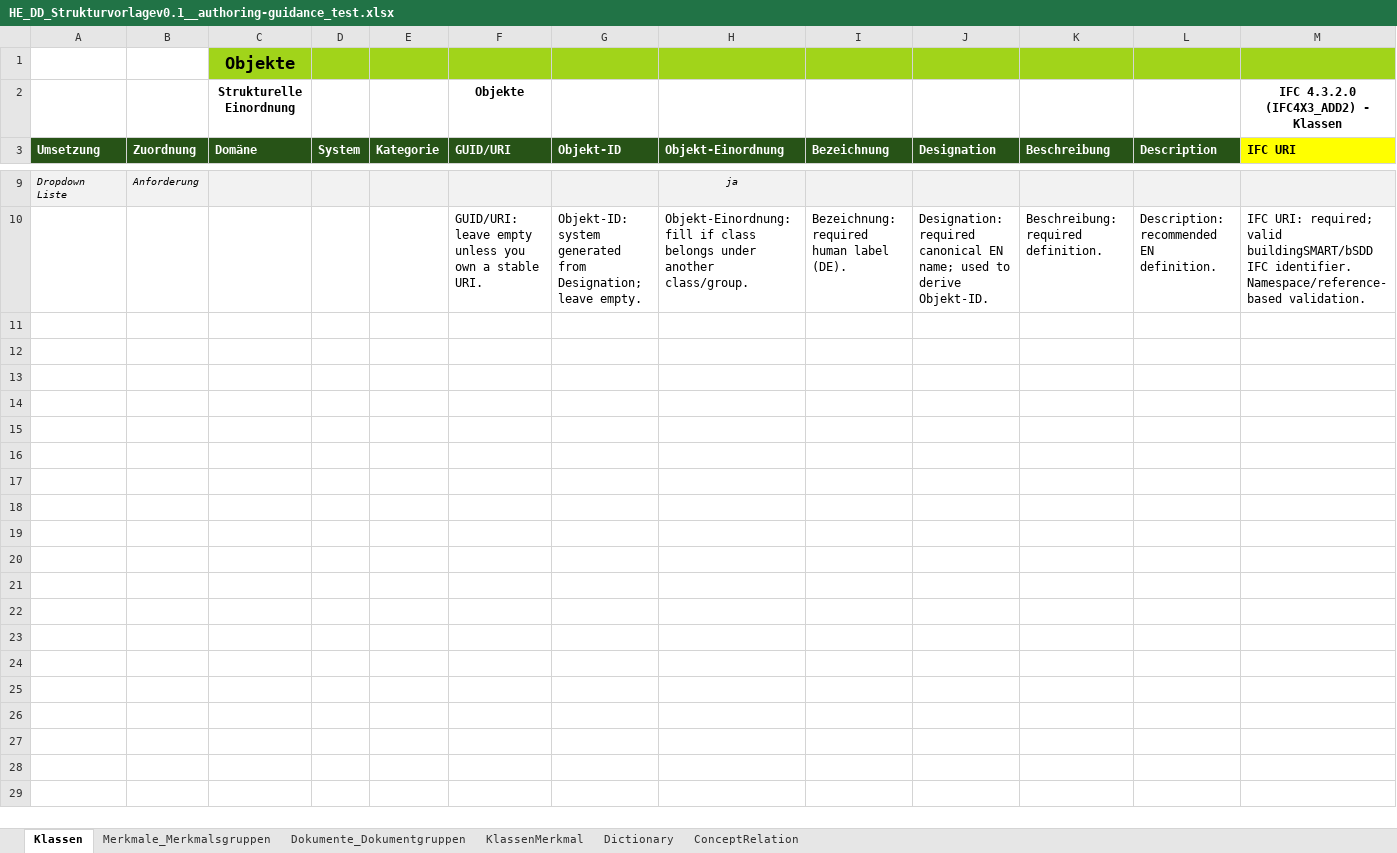
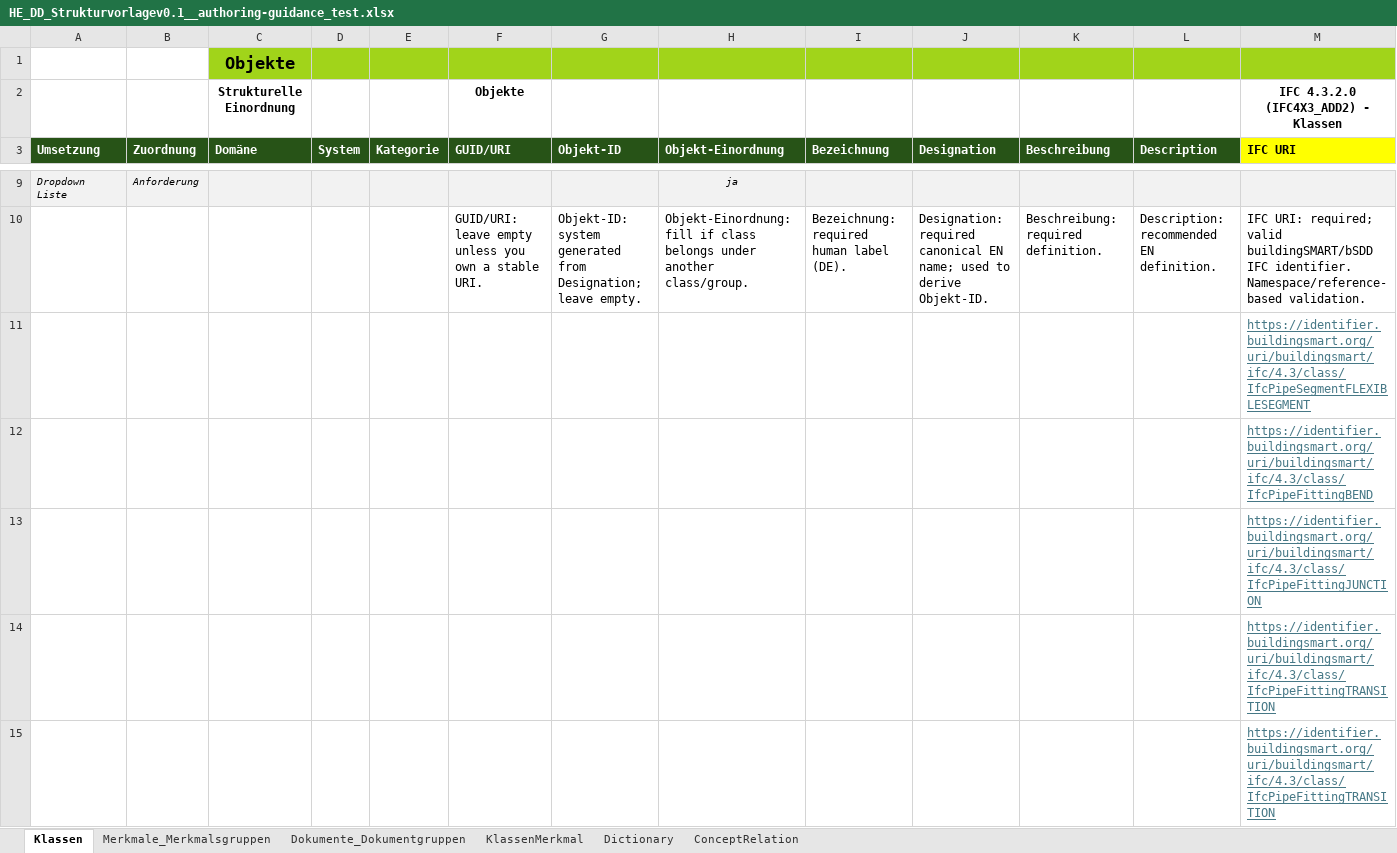
Before and after one commit to Davger95/codat3_Validate, an Excel workbook: templates/HE_DD_Strukturvorlagev0.1__authoring-guidance_test.xlsx, sheet Klassen, drawn as a sheet; only a part is shown, gaps mark what is left out; values as stored, in another font and other column widths than the file's, no borders; rows hold the shown columns only; the diff covers the shown part only; the diff names each change by its address in the sheet, - before the commit and + after, or states it on an @@ line.

```diff
--- a/templates/HE_DD_Strukturvorlagev0.1__authoring-guidance_test.xlsx (sheet Klassen)
+++ b/templates/HE_DD_Strukturvorlagev0.1__authoring-guidance_test.xlsx (sheet Klassen)
+row 11:  |  |  |  |  |  |  |  |  |  |  |  | https://identifier.buildingsmart.org/uri/buildingsmart/ifc/4.3/class/IfcPipeSegmentFLEXIBLESEGMENT
+row 12:  |  |  |  |  |  |  |  |  |  |  |  | https://identifier.buildingsmart.org/uri/buildingsmart/ifc/4.3/class/IfcPipeFittingBEND
+row 13:  |  |  |  |  |  |  |  |  |  |  |  | https://identifier.buildingsmart.org/uri/buildingsmart/ifc/4.3/class/IfcPipeFittingJUNCTION
+row 14:  |  |  |  |  |  |  |  |  |  |  |  | https://identifier.buildingsmart.org/uri/buildingsmart/ifc/4.3/class/IfcPipeFittingTRANSITION
+row 15:  |  |  |  |  |  |  |  |  |  |  |  | https://identifier.buildingsmart.org/uri/buildingsmart/ifc/4.3/class/IfcPipeFittingTRANSITION
```
Also changed, not shown: 4 added rows elsewhere in this sheet, sheet Dictionary, sheet KlassenMerkmal, 5 other files.
